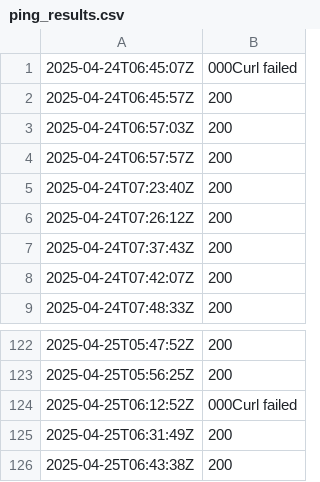
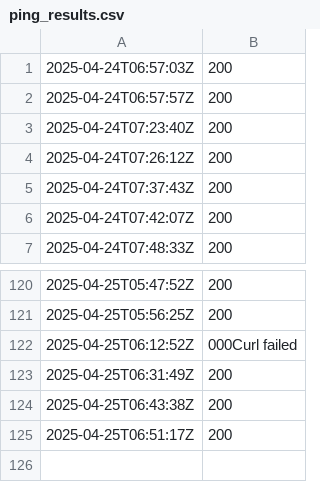
Before and after one commit to Karannkx/Kxshare, a CSV file: ping_results.csv, drawn as a sheet; only a part is shown, gaps mark what is left out; removed rows and columns are numbered as before the commit, all else as after; the diff names each change by its address in the sheet, - before the commit and + after, or states it on an @@ line.

```diff
--- a/ping_results.csv
+++ b/ping_results.csv
-row 1: 2025-04-24T06:45:07Z | 000Curl failed
-row 2: 2025-04-24T06:45:57Z | 200
+row 125: 2025-04-25T06:51:17Z | 200
```
